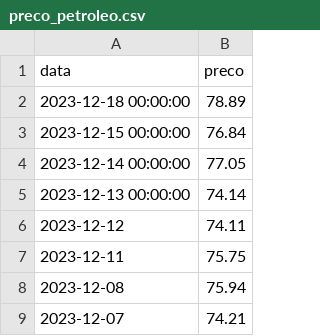
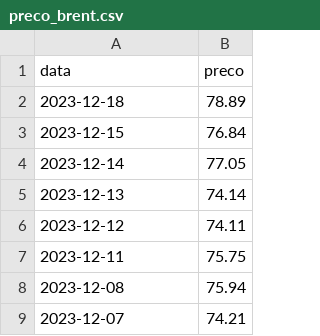
Before and after one commit to jorgeplatero/postech_techchallenge_fase_4, a CSV file: dados/preco_brent.csv (was dados/preco_petroleo.csv), drawn as a sheet; only a part is shown.

```diff
--- a/dados/preco_petroleo.csv
+++ b/dados/preco_brent.csv
@@ -1,6 +1,6 @@
 data,preco
-2023-12-18 00:00:00,78.89
-2023-12-15 00:00:00,76.84
-2023-12-14 00:00:00,77.05
-2023-12-13 00:00:00,74.14
+2023-12-18,78.89
+2023-12-15,76.84
+2023-12-14,77.05
+2023-12-13,74.14
 2023-12-12,74.11
```
Also changed, not shown: 4 other files.
